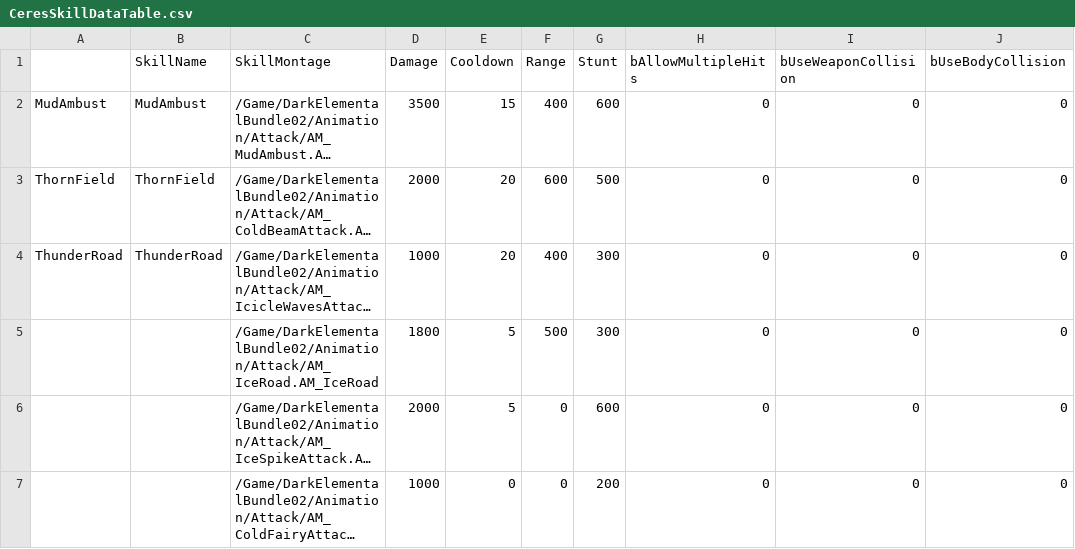
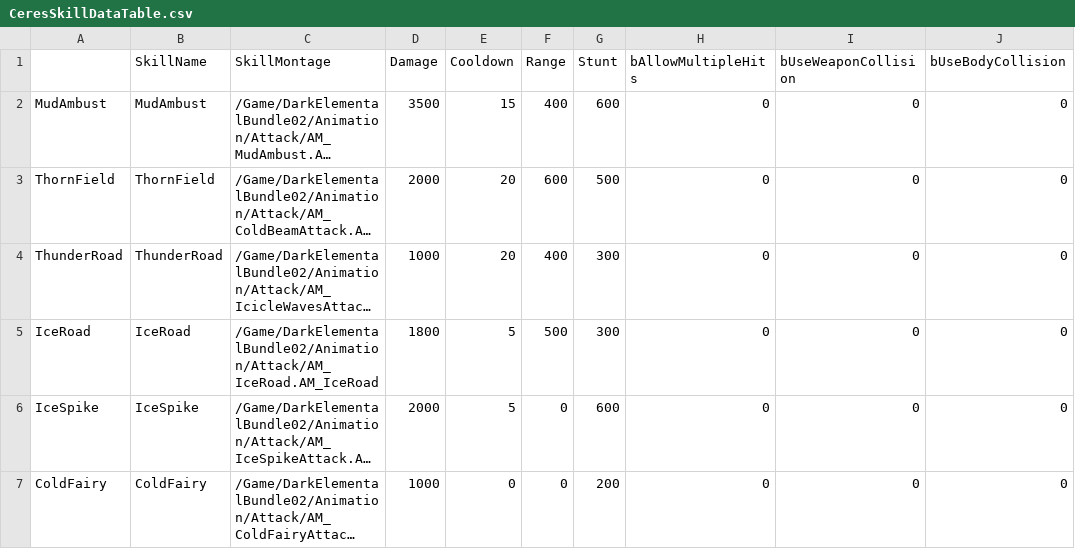
Before and after one commit to choidahey/UE5_CoreReboot, a CSV file: Content/CR4S/_Blueprint/MonsterAI/Data/CeresSkillDataTable.csv, drawn as a sheet; only a part is shown; long unchanged cells end in …; the diff names each change by its address in the sheet, - before the commit and + after, or states it on an @@ line.

```diff
--- a/Content/CR4S/_Blueprint/MonsterAI/Data/CeresSkillDataTable.csv
+++ b/Content/CR4S/_Blueprint/MonsterAI/Data/CeresSkillDataTable.csv
-A5: (empty)
+A5: IceRoad
-B5 (SkillName): (empty)
+B5 (SkillName): IceRoad
-A6: (empty)
+A6: IceSpike
-B6 (SkillName): (empty)
+B6 (SkillName): IceSpike
-A7: (empty)
+A7: ColdFairy
-B7 (SkillName): (empty)
+B7 (SkillName): ColdFairy
```
Also changed, not shown: Content/CR4S/_Blueprint/MonsterAI/Data/MonsterAttributeDataTable.csv, 9 other files.
